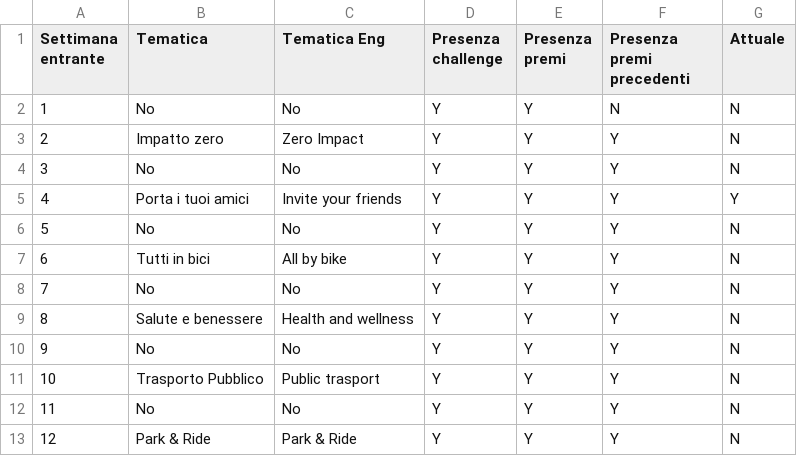
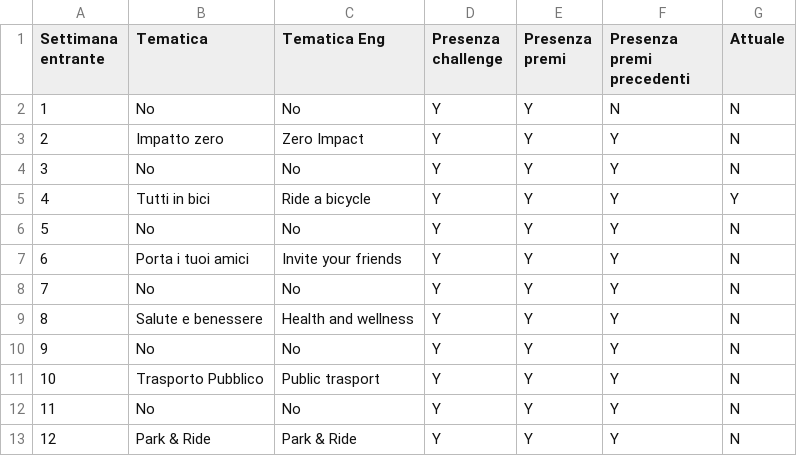
Before and after one commit to smartcommunitylab/smartcampus.gamification, a CSV file: mobile_console/src/main/resources/mail/conf_file/game_week_configuration.csv, drawn as a sheet.

Commit message:
Updated game week theme files

```diff
--- a/mobile_console/src/main/resources/mail/conf_file/game_week_configuration.csv
+++ b/mobile_console/src/main/resources/mail/conf_file/game_week_configuration.csv
@@ -4,5 +4,5 @@ Settimana entrante,Tematica ,Tematica Eng,Presenza challenge,Presenza premi,Pres
 3,No,No,Y,Y,Y,N
-4,Porta i tuoi amici,Invite your friends,Y,Y,Y,Y
+4,Tutti in bici,Ride a bicycle,Y,Y,Y,Y
 5,No,No,Y,Y,Y,N
-6,Tutti in bici,All by bike,Y,Y,Y,N
+6,Porta i tuoi amici,Invite your friends,Y,Y,Y,N
 7,No,No,Y,Y,Y,N
```
Also changed, not shown: mobile_console/src/main/resources/mail/conf_file_test/game_week_configuration.csv.
